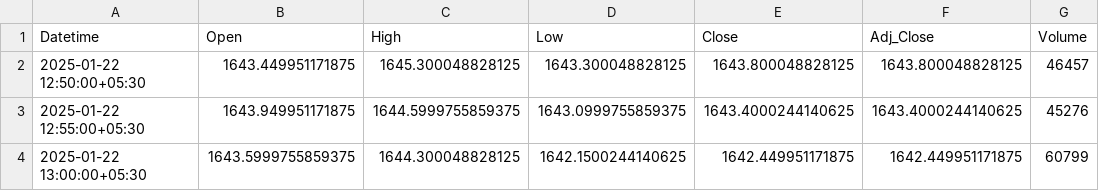
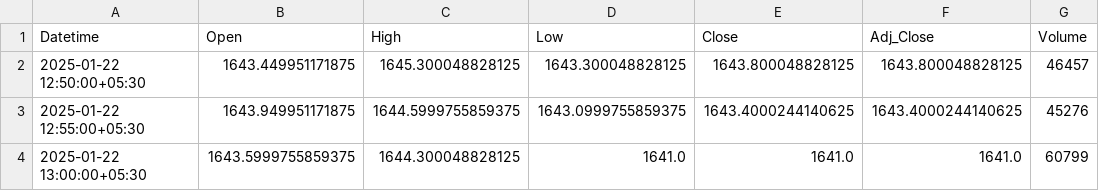
Before and after one commit to chiragpalan/stock_predictions_rnn_v1, a CSV file: temp_csv/HDFCBANK_NS.csv, drawn as a sheet.

```diff
--- a/temp_csv/HDFCBANK_NS.csv
+++ b/temp_csv/HDFCBANK_NS.csv
@@ -3,2 +3,2 @@ Datetime,Open,High,Low,Close,Adj_Close,Volume
 2025-01-22 12:55:00+05:30,1643.949951171875,1644.5999755859375,1643.0999755859375,1643.4000244140625,1643.4000244140625,45276
-2025-01-22 13:00:00+05:30,1643.5999755859375,1644.300048828125,1642.1500244140625,1642.449951171875,1642.449951171875,60799
+2025-01-22 13:00:00+05:30,1643.5999755859375,1644.300048828125,1641.0,1641.0,1641.0,60799
```
Also changed, not shown: temp_csv/ICICIBANK_NS.csv, temp_csv/INFY_NS.csv, 3 other files.
